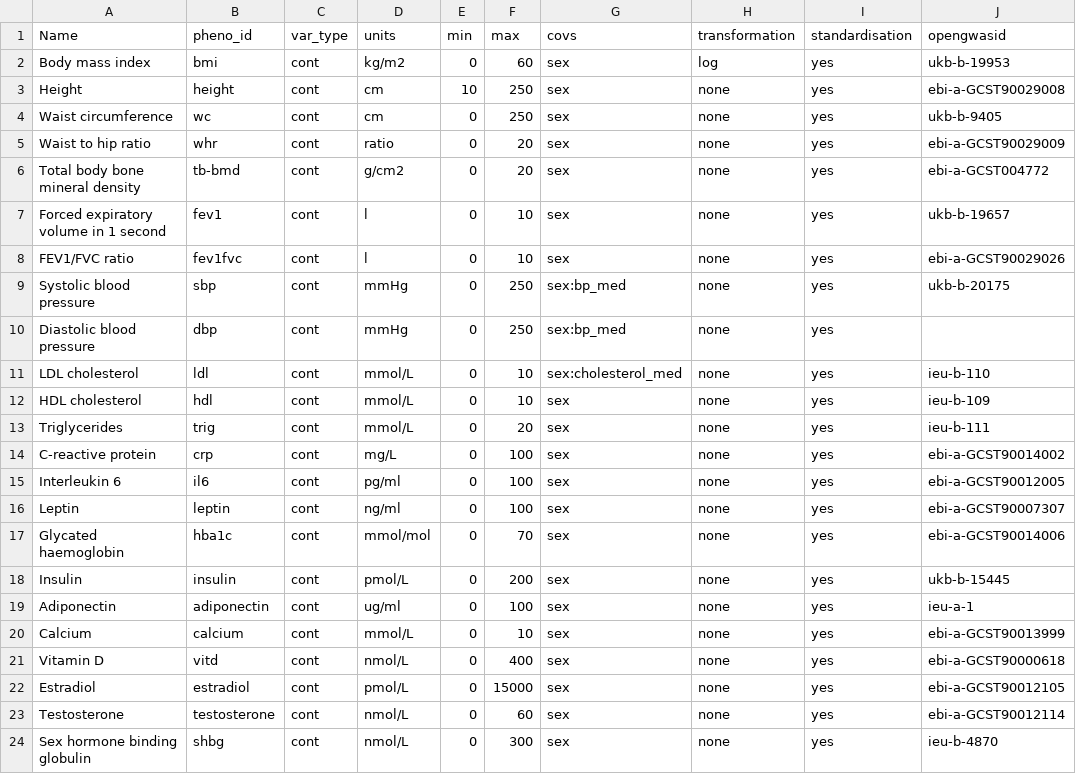
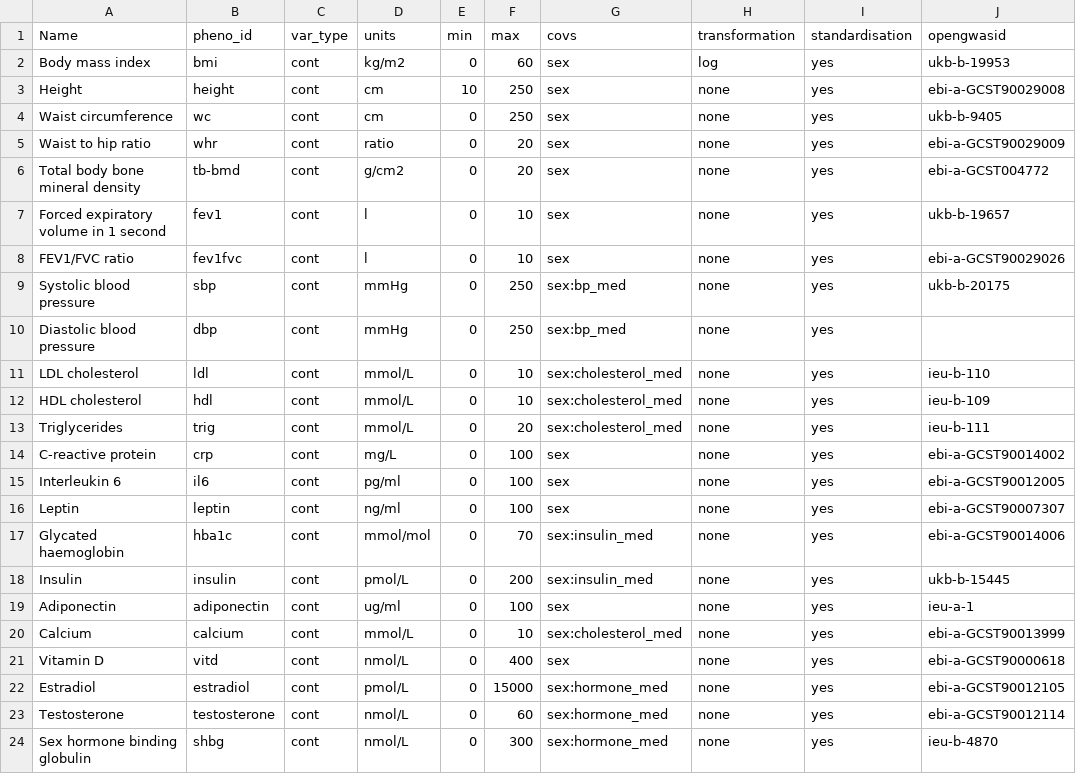
Before and after one commit to MRCIEU/Lifecourse-GWAS, a CSV file: phenotype_list.csv, drawn as a sheet.

Commit message:
updated example data

```diff
--- a/phenotype_list.csv
+++ b/phenotype_list.csv
@@ -11,4 +11,4 @@ Diastolic blood pressure,dbp,cont,mmHg,0,250,sex:bp_med,none,yes,
 LDL cholesterol,ldl,cont,mmol/L,0,10,sex:cholesterol_med,none,yes,ieu-b-110
-HDL cholesterol,hdl,cont,mmol/L,0,10,sex,none,yes,ieu-b-109
-Triglycerides,trig,cont,mmol/L,0,20,sex,none,yes,ieu-b-111
+HDL cholesterol,hdl,cont,mmol/L,0,10,sex:cholesterol_med,none,yes,ieu-b-109
+Triglycerides,trig,cont,mmol/L,0,20,sex:cholesterol_med,none,yes,ieu-b-111
 C-reactive protein,crp,cont,mg/L,0,100,sex,none,yes,ebi-a-GCST90014002
@@ -16,9 +16,9 @@ Interleukin 6,il6,cont,pg/ml,0,100,sex,none,yes,ebi-a-GCST90012005
 Leptin,leptin,cont,ng/ml,0,100,sex,none,yes,ebi-a-GCST90007307
-Glycated haemoglobin,hba1c,cont,mmol/mol,0,70,sex,none,yes,ebi-a-GCST90014006
-Insulin,insulin,cont,pmol/L,0,200,sex,none,yes,ukb-b-15445
+Glycated haemoglobin,hba1c,cont,mmol/mol,0,70,sex:insulin_med,none,yes,ebi-a-GCST90014006
+Insulin,insulin,cont,pmol/L,0,200,sex:insulin_med,none,yes,ukb-b-15445
 Adiponectin,adiponectin,cont,ug/ml,0,100,sex,none,yes,ieu-a-1
-Calcium,calcium,cont,mmol/L,0,10,sex,none,yes,ebi-a-GCST90013999
+Calcium,calcium,cont,mmol/L,0,10,sex:cholesterol_med,none,yes,ebi-a-GCST90013999
 Vitamin D,vitd,cont,nmol/L,0,400,sex,none,yes,ebi-a-GCST90000618
-Estradiol,estradiol,cont,pmol/L,0,15000,sex,none,yes,ebi-a-GCST90012105
-Testosterone,testosterone,cont,nmol/L,0,60,sex,none,yes,ebi-a-GCST90012114
-Sex hormone binding globulin,shbg,cont,nmol/L,0,300,sex,none,yes,ieu-b-4870
+Estradiol,estradiol,cont,pmol/L,0,15000,sex:hormone_med,none,yes,ebi-a-GCST90012105
+Testosterone,testosterone,cont,nmol/L,0,60,sex:hormone_med,none,yes,ebi-a-GCST90012114
+Sex hormone binding globulin,shbg,cont,nmol/L,0,300,sex:hormone_med,none,yes,ieu-b-4870
```
Also changed, not shown: 25 other files.
